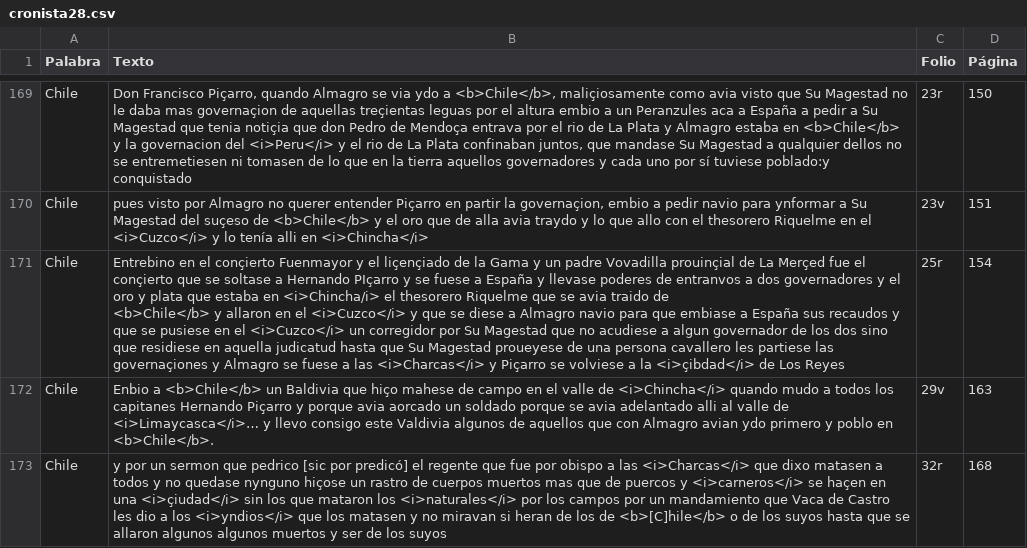
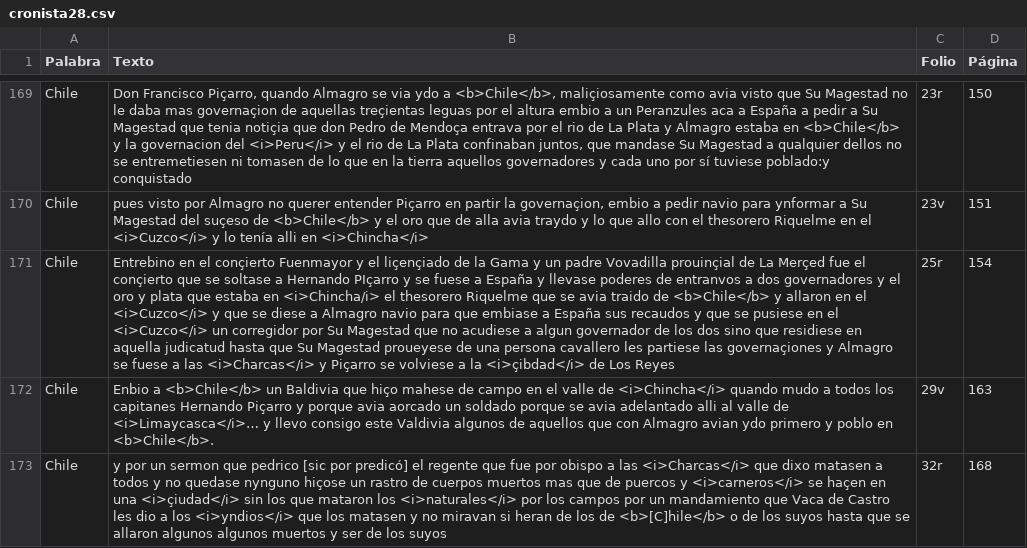
Before and after one commit to glosascroniquenses/Glosario, a CSV file: _data/cronista28.csv, drawn as a sheet; only a part is shown, gaps mark what is left out; the diff covers the shown part only; the diff names each change by its address in the sheet, - before the commit and + after, or states it on an @@ line.

Commit message:
Update cronista28.csv

```diff
--- a/_data/cronista28.csv
+++ b/_data/cronista28.csv
-B171 (Texto): …Los Reyes
+B171 (Texto): …Los Reyes
```
Also changed, not shown: 3 edited cells elsewhere in this file.
